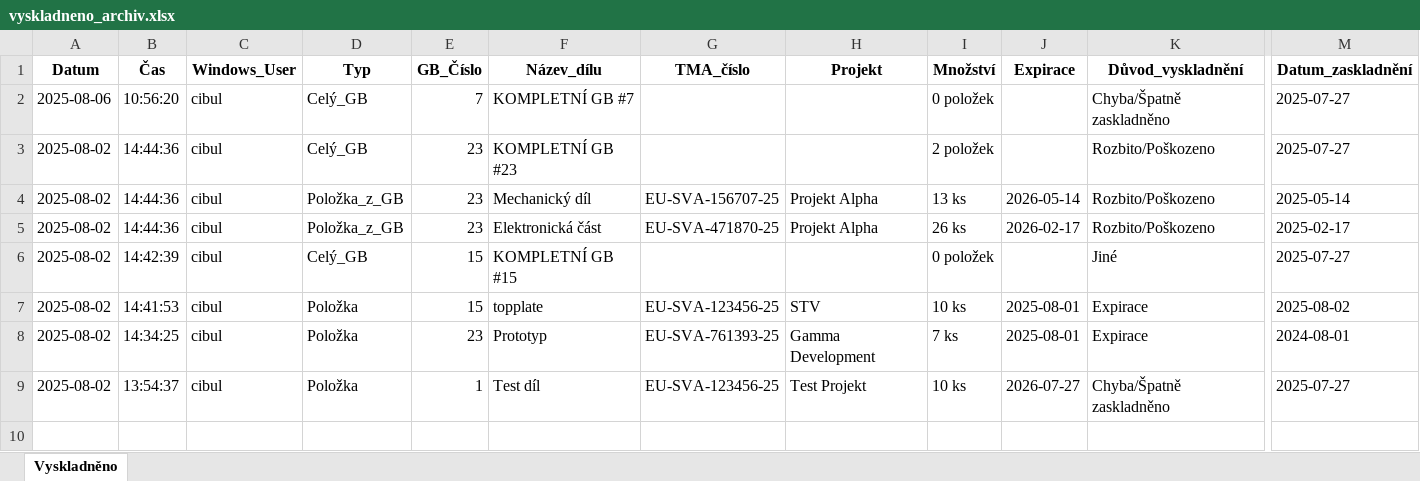
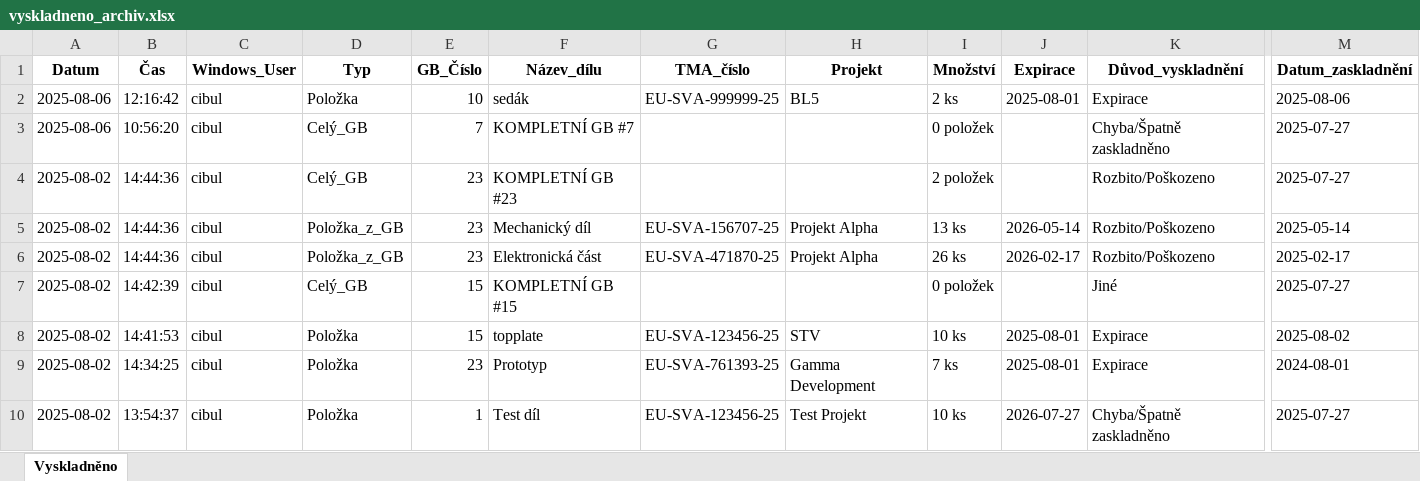
Before and after one commit to Ypsilonx/testing_storage_app, an Excel workbook: backend/docs/vyskladneno_archiv.xlsx, sheet Vyskladněno, drawn as a sheet; only a part is shown, gaps mark what is left out; values as stored, in another font and other column widths than the file's, no borders; rows hold the shown columns only; the diff names each change by its address in the sheet, - before the commit and + after, or states it on an @@ line.

```diff
--- a/backend/docs/vyskladneno_archiv.xlsx (sheet Vyskladněno)
+++ b/backend/docs/vyskladneno_archiv.xlsx (sheet Vyskladněno)
+row 2: 2025-08-06 | 12:16:42 | cibul | Položka | 10 | sedák | EU-SVA-999999-25 | BL5 | 2 ks | 2025-08-01 | Expirace | 2025-08-06
```
Also changed, not shown: 5 other files.
